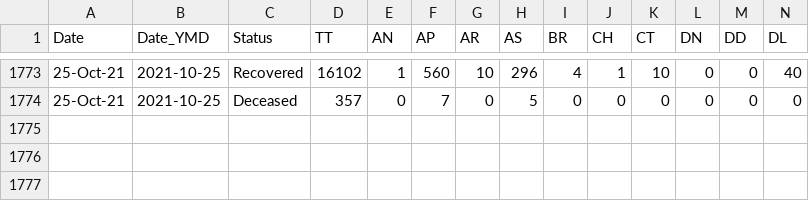
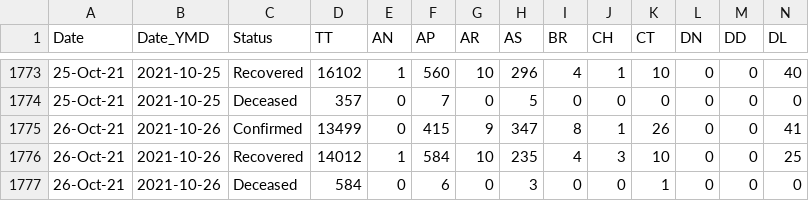
Before and after one commit to c19in/data, a CSV file: docs/state_wise_daily.csv, drawn as a sheet; only a part is shown, gaps mark what is left out; rows hold the shown columns only; the diff names each change by its address in the sheet, - before the commit and + after, or states it on an @@ line.

Commit message:
data update

```diff
--- a/docs/state_wise_daily.csv
+++ b/docs/state_wise_daily.csv
+row 1775: 26-Oct-21 | 2021-10-26 | Confirmed | 13499 | 0 | 415 | 9 | 347 | 8 | 1 | 26 | 0 | 0 | 41
+row 1776: 26-Oct-21 | 2021-10-26 | Recovered | 14012 | 1 | 584 | 10 | 235 | 4 | 3 | 10 | 0 | 0 | 25
+row 1777: 26-Oct-21 | 2021-10-26 | Deceased | 584 | 0 | 6 | 0 | 3 | 0 | 0 | 1 | 0 | 0 | 0
```
Also changed, not shown: docs/case_time_series.csv, docs/district_wise.csv, 40 other files.
